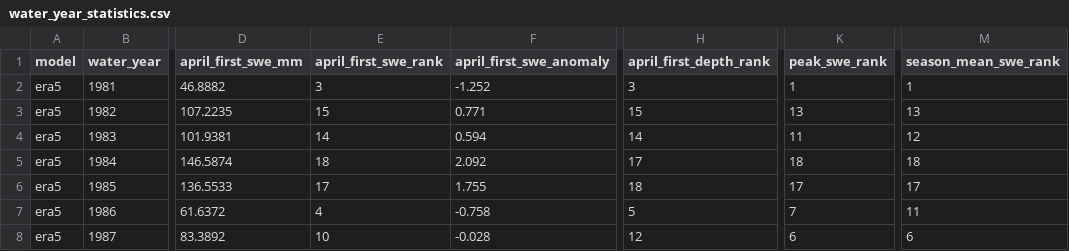
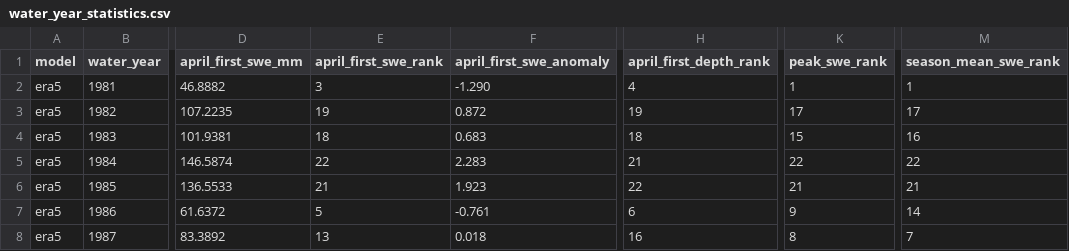
Before and after one commit to responsible-genai-hackweek/earth-eval, a CSV file: merra_modis_comparison/results/water_year_statistics.csv, drawn as a sheet; only a part is shown, gaps mark what is left out; the diff covers the shown part only; the diff names each change by its address in the sheet, - before the commit and + after, or states it on an @@ line.

```diff
--- a/merra_modis_comparison/results/water_year_statistics.csv
+++ b/merra_modis_comparison/results/water_year_statistics.csv
-F2 (april_first_swe_anomaly): -1.252
+F2 (april_first_swe_anomaly): -1.290
-H2 (april_first_depth_rank): 3
+H2 (april_first_depth_rank): 4
-E3 (april_first_swe_rank): 15
+E3 (april_first_swe_rank): 19
-F3 (april_first_swe_anomaly): 0.771
+F3 (april_first_swe_anomaly): 0.872
-H3 (april_first_depth_rank): 15
+H3 (april_first_depth_rank): 19
-K3 (peak_swe_rank): 13
+K3 (peak_swe_rank): 17
-M3 (season_mean_swe_rank): 13
+M3 (season_mean_swe_rank): 17
-E4 (april_first_swe_rank): 14
+E4 (april_first_swe_rank): 18
-F4 (april_first_swe_anomaly): 0.594
+F4 (april_first_swe_anomaly): 0.683
-H4 (april_first_depth_rank): 14
+H4 (april_first_depth_rank): 18
-K4 (peak_swe_rank): 11
+K4 (peak_swe_rank): 15
-M4 (season_mean_swe_rank): 12
+M4 (season_mean_swe_rank): 16
-E5 (april_first_swe_rank): 18
+E5 (april_first_swe_rank): 22
-F5 (april_first_swe_anomaly): 2.092
+F5 (april_first_swe_anomaly): 2.283
-H5 (april_first_depth_rank): 17
+H5 (april_first_depth_rank): 21
-K5 (peak_swe_rank): 18
+K5 (peak_swe_rank): 22
-M5 (season_mean_swe_rank): 18
+M5 (season_mean_swe_rank): 22
-E6 (april_first_swe_rank): 17
+E6 (april_first_swe_rank): 21
-F6 (april_first_swe_anomaly): 1.755
+F6 (april_first_swe_anomaly): 1.923
-H6 (april_first_depth_rank): 18
+H6 (april_first_depth_rank): 22
-K6 (peak_swe_rank): 17
+K6 (peak_swe_rank): 21
-M6 (season_mean_swe_rank): 17
+M6 (season_mean_swe_rank): 21
-E7 (april_first_swe_rank): 4
+E7 (april_first_swe_rank): 5
-F7 (april_first_swe_anomaly): -0.758
+F7 (april_first_swe_anomaly): -0.761
-H7 (april_first_depth_rank): 5
+H7 (april_first_depth_rank): 6
-K7 (peak_swe_rank): 7
+K7 (peak_swe_rank): 9
-M7 (season_mean_swe_rank): 11
+M7 (season_mean_swe_rank): 14
-E8 (april_first_swe_rank): 10
+E8 (april_first_swe_rank): 13
-F8 (april_first_swe_anomaly): -0.028
+F8 (april_first_swe_anomaly): 0.018
-H8 (april_first_depth_rank): 12
+H8 (april_first_depth_rank): 16
-K8 (peak_swe_rank): 6
+K8 (peak_swe_rank): 8
-M8 (season_mean_swe_rank): 6
+M8 (season_mean_swe_rank): 7
```
Also changed, not shown: 5 added rows and 50 edited cells elsewhere in this file, 15 other files.
